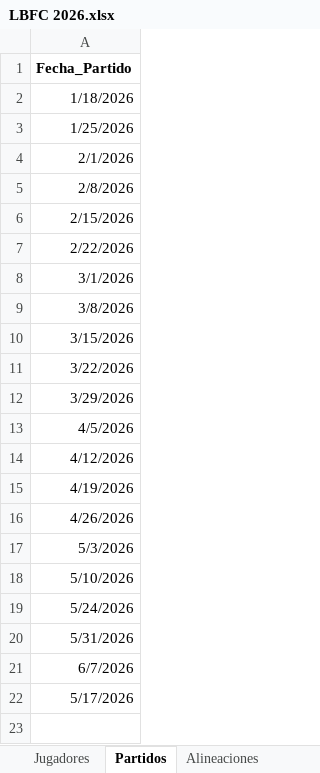
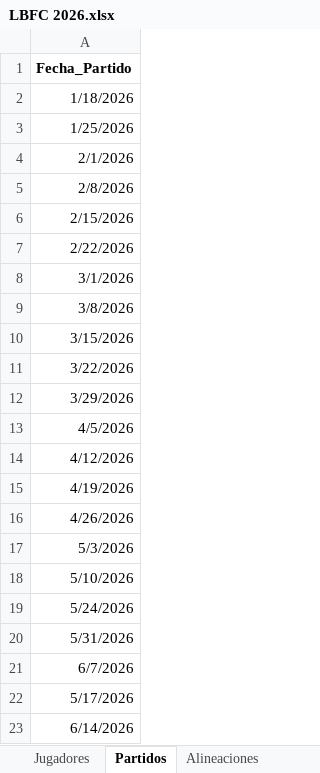
Before and after one commit to Giovanni-rengifo/lbfc-web, an Excel workbook: LBFC 2026.xlsx, sheet Partidos, drawn as a sheet; values as stored, in another font and other column widths than the file's, no borders; charts and pictures not drawn; the diff names each change by its address in the sheet, - before the commit and + after, or states it on an @@ line.

```diff
--- a/LBFC 2026.xlsx (sheet Partidos)
+++ b/LBFC 2026.xlsx (sheet Partidos)
+row 23: 6/14/2026
```
Also changed, not shown: sheet Alineaciones, sheet Asignación_Pagos, charts or pictures.
